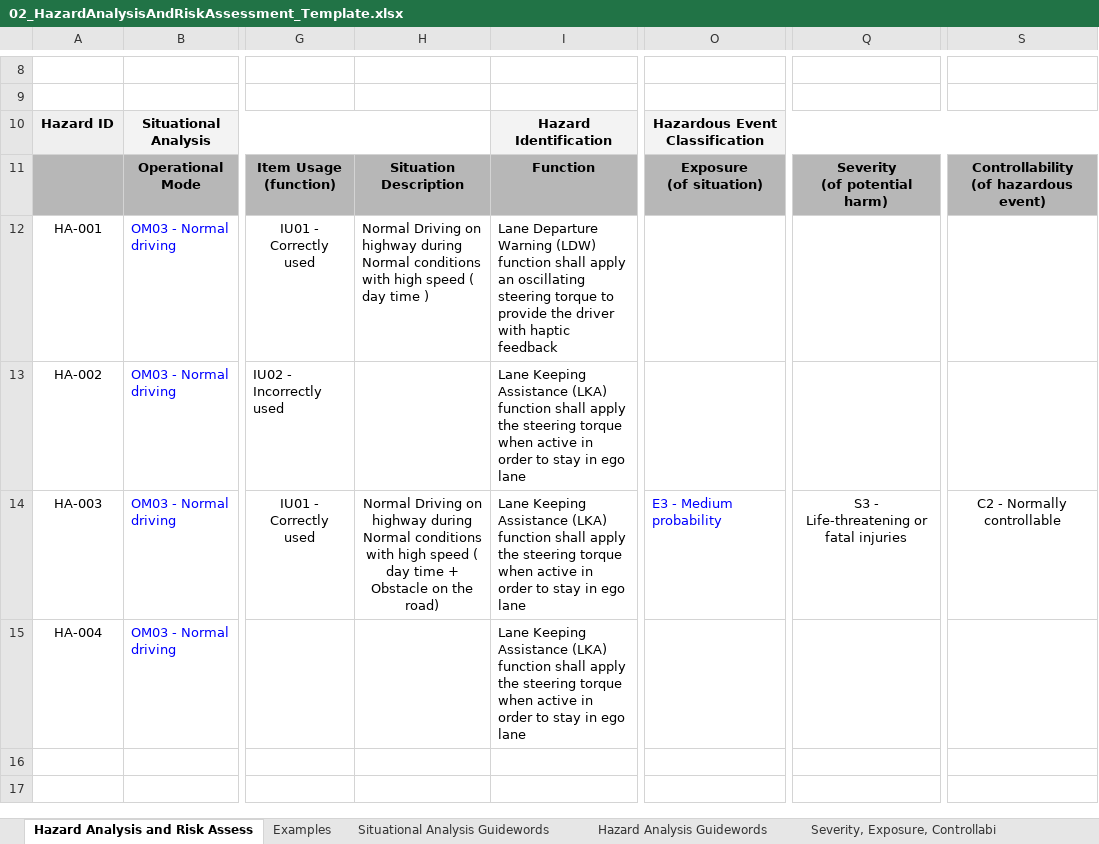
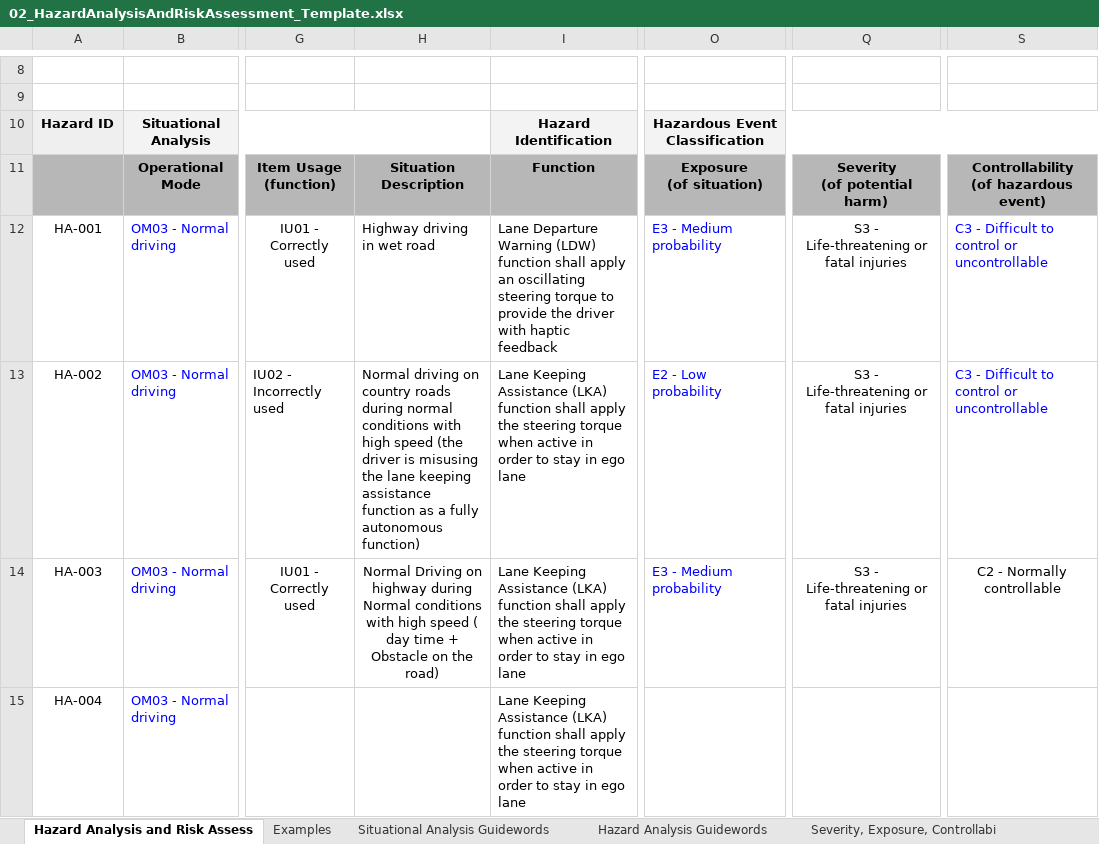
Before and after one commit to yhoazk/CarND-Functional-Safety, an Excel workbook: Template_Files/02_HazardAnalysisAndRiskAssessment_Template.xlsx, sheet Hazard Analysis and Risk Assess, drawn as a sheet; only a part is shown, gaps mark what is left out; values as stored, in another font and other column widths than the file's, no borders; the diff names each change by its address in the sheet, - before the commit and + after, or states it on an @@ line.

```diff
--- a/Template_Files/02_HazardAnalysisAndRiskAssessment_Template.xlsx (sheet Hazard Analysis and Risk Assess)
+++ b/Template_Files/02_HazardAnalysisAndRiskAssessment_Template.xlsx (sheet Hazard Analysis and Risk Assess)
-H12: Normal Driving on highway during Normal conditions with high speed ( day time )
+H12: Highway driving in wet road
-O12: (empty)
+O12: E3 - Medium probability
-Q12:Q13: (empty)
+Q12:Q13: S3 - Life-threatening or fatal injuries
-S12:S13: (empty)
+S12:S13: C3 - Difficult to control or uncontrollable
-H13: (empty)
+H13: Normal driving on country roads during normal conditions with high speed (the driver is misusing the lane keeping assistance function as a fully autonomous function)
-O13: (empty)
+O13: E2 - Low probability
```
Also changed, not shown: 3 other files.
